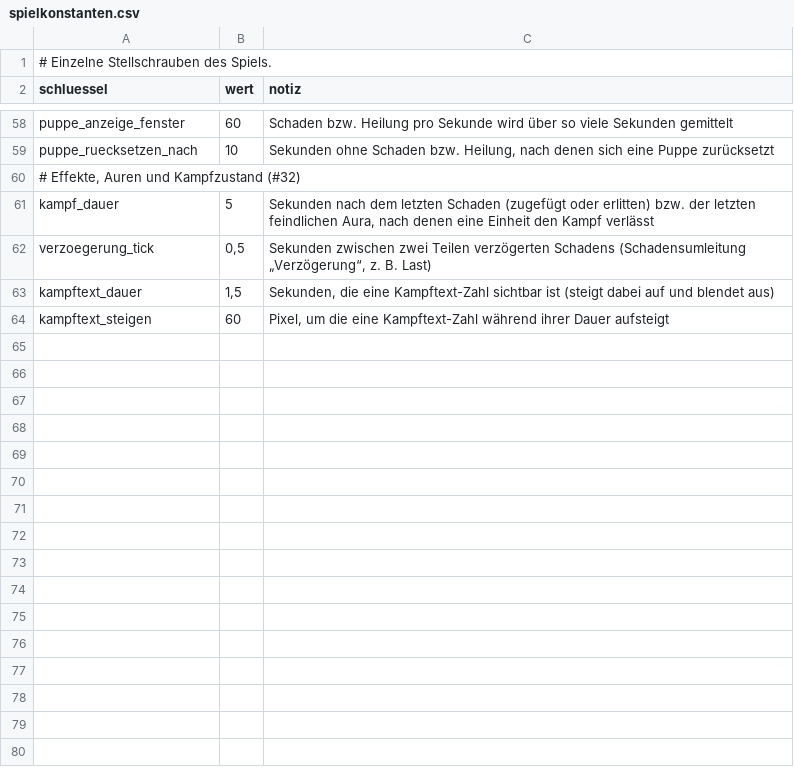
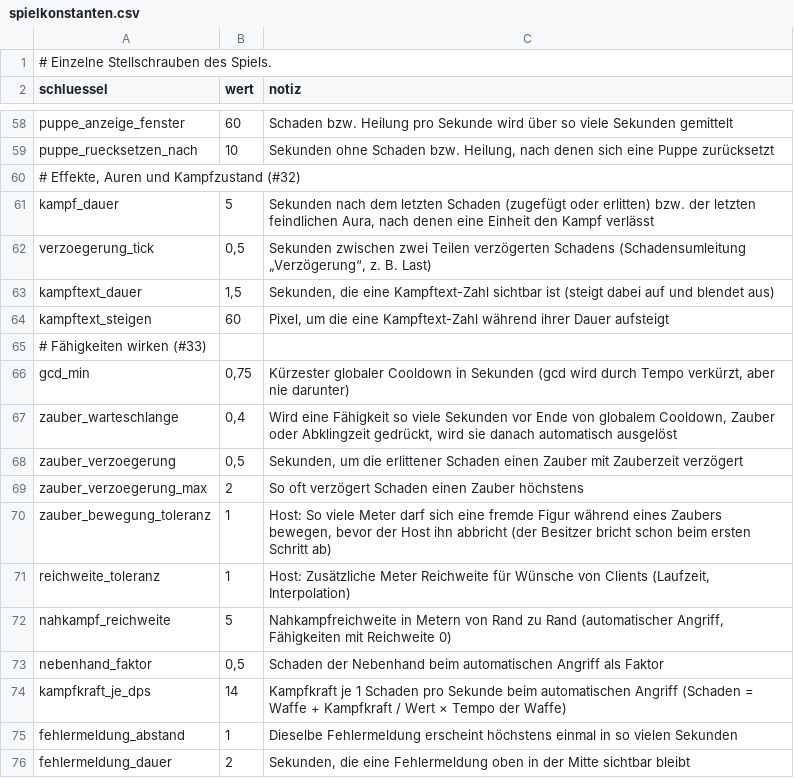
Before and after one commit to As94tt/WoM, a CSV file: game/data/tables/spielkonstanten.csv, drawn as a sheet; only a part is shown, gaps mark what is left out; the diff names each change by its address in the sheet, - before the commit and + after, or states it on an @@ line.

```diff
--- a/game/data/tables/spielkonstanten.csv
+++ b/game/data/tables/spielkonstanten.csv
+row 65: # Fähigkeiten wirken (#33)
+row 66: gcd_min | 0,75 | Kürzester globaler Cooldown in Sekunden (gcd wird durch Tempo verkürzt, aber nie darunter)
+row 67: zauber_warteschlange | 0,4 | Wird eine Fähigkeit so viele Sekunden vor Ende von globalem Cooldown, Zauber oder Abklingzeit gedrückt, wird sie danach automatisch ausgelöst
+row 68: zauber_verzoegerung | 0,5 | Sekunden, um die erlittener Schaden einen Zauber mit Zauberzeit verzögert
+row 69: zauber_verzoegerung_max | 2 | So oft verzögert Schaden einen Zauber höchstens
+row 70: zauber_bewegung_toleranz | 1 | Host: So viele Meter darf sich eine fremde Figur während eines Zaubers bewegen, bevor der Host ihn abbricht (der Besitzer bricht schon beim ersten Schritt ab)
+row 71: reichweite_toleranz | 1 | Host: Zusätzliche Meter Reichweite für Wünsche von Clients (Laufzeit, Interpolation)
+row 72: nahkampf_reichweite | 5 | Nahkampfreichweite in Metern von Rand zu Rand (automatischer Angriff, Fähigkeiten mit Reichweite 0)
+row 73: nebenhand_faktor | 0,5 | Schaden der Nebenhand beim automatischen Angriff als Faktor
+row 74: kampfkraft_je_dps | 14 | Kampfkraft je 1 Schaden pro Sekunde beim automatischen Angriff (Schaden = Waffe + Kampfkraft / Wert × Tempo der Waffe)
+row 75: fehlermeldung_abstand | 1 | Dieselbe Fehlermeldung erscheint höchstens einmal in so vielen Sekunden
+row 76: fehlermeldung_dauer | 2 | Sekunden, die eine Fehlermeldung oben in der Mitte sichtbar bleibt
```
Also changed, not shown: game/data/tables/faehigkeitswerte.csv, 46 other files.
